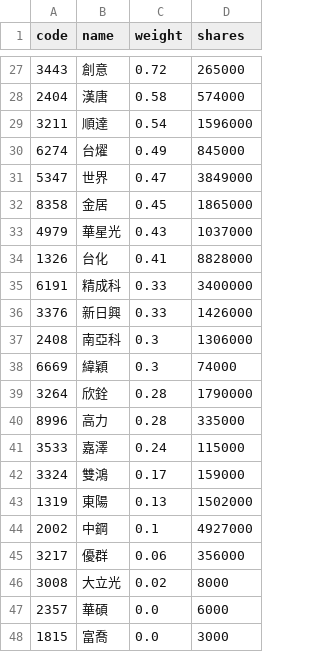
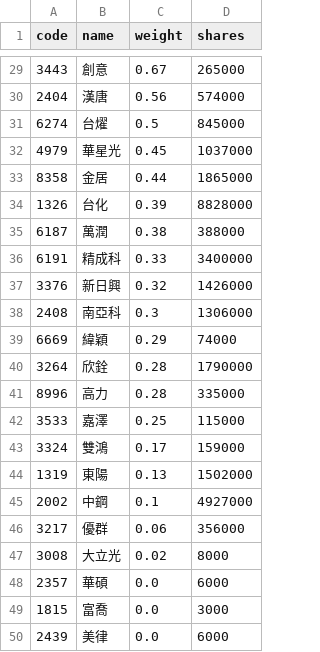
Before and after one commit to eceeff/etf_bot_for00981a, a CSV file: 00981a_holdings.csv, drawn as a sheet; only a part is shown, gaps mark what is left out; the shorter side is filled out with more unchanged rows; the diff covers the shown part only.

```diff
--- a/00981a_holdings.csv
+++ b/00981a_holdings.csv
@@ -27,16 +29,15 @@ code,name,weight,shares
-3443,創意,0.72,265000
-2404,漢唐,0.58,574000
-3211,順達,0.54,1596000
-6274,台燿,0.49,845000
-5347,世界,0.47,3849000
-8358,金居,0.45,1865000
-4979,華星光,0.43,1037000
-1326,台化,0.41,8828000
+3443,創意,0.67,265000
+2404,漢唐,0.56,574000
+6274,台燿,0.5,845000
+4979,華星光,0.45,1037000
+8358,金居,0.44,1865000
+1326,台化,0.39,8828000
+6187,萬潤,0.38,388000
 6191,精成科,0.33,3400000
-3376,新日興,0.33,1426000
+3376,新日興,0.32,1426000
 2408,南亞科,0.3,1306000
-6669,緯穎,0.3,74000
+6669,緯穎,0.29,74000
 3264,欣銓,0.28,1790000
 8996,高力,0.28,335000
-3533,嘉澤,0.24,115000
+3533,嘉澤,0.25,115000
 3324,雙鴻,0.17,159000
```
Also changed, not shown: 5 added rows, 3 removed rows and 24 edited cells elsewhere in this file.
